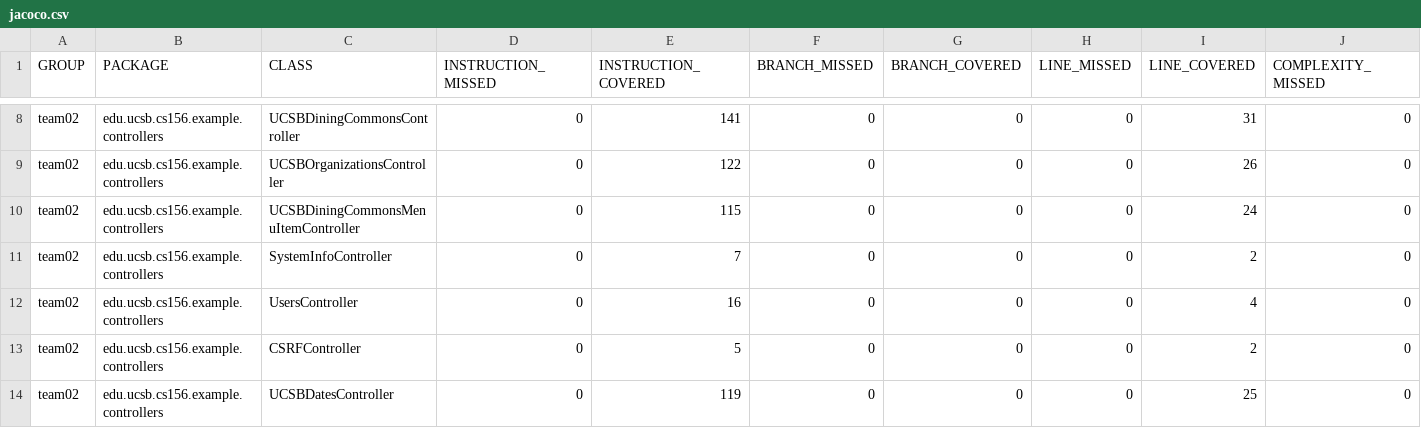
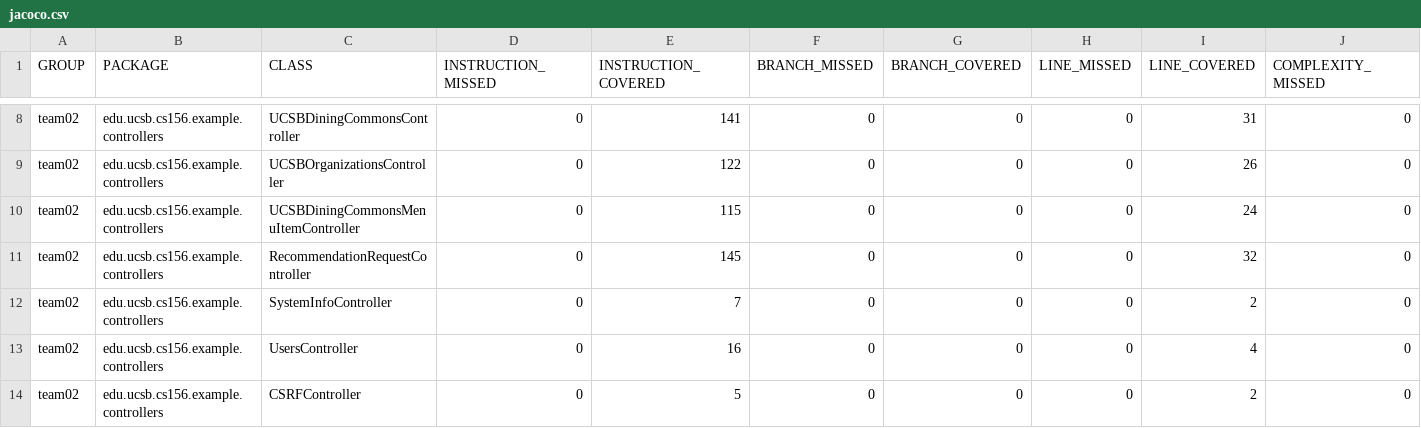
Before and after one commit to ucsb-cs156-m23/team02-m23-9am-3, a CSV file: jacoco/jacoco.csv, drawn as a sheet; only a part is shown, gaps mark what is left out; the shorter side is filled out with more unchanged rows; rows hold the shown columns only; the diff names each change by its address in the sheet, - before the commit and + after, or states it on an @@ line.

Commit message:
Deploying to gh-pages from @ ucsb-cs156-m23/team02-m23-9am-3@775fc7a5fc77cdf19495d31bc2828b72c273c657 🚀

```diff
--- a/jacoco/jacoco.csv
+++ b/jacoco/jacoco.csv
+row 11: team02 | edu.ucsb.cs156.example.controllers | RecommendationRequestController | 0 | 145 | 0 | 0 | 0 | 32 | 0
```
Also changed, not shown: 7 other files.
